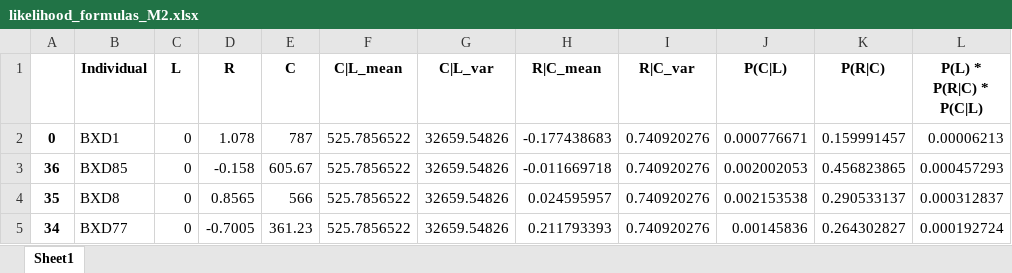
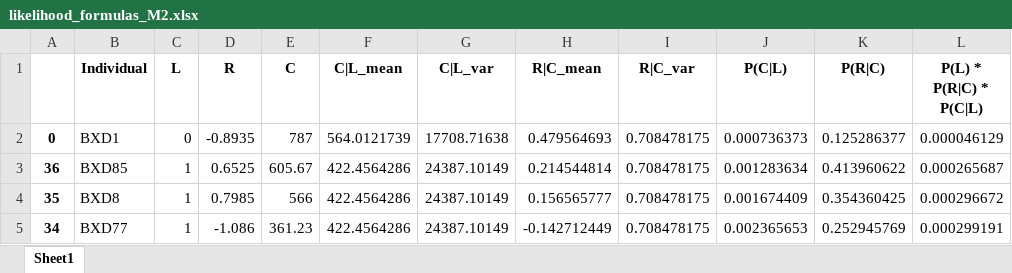
Before and after one commit to noyomer/system-genetics-final-prj, an Excel workbook: likelihood_formulas_M2.xlsx, sheet Sheet1, drawn as a sheet; only a part is shown; values as stored, in another font and other column widths than the file's, no borders; the diff covers the shown part only; the diff names each change by its address in the sheet, - before the commit and + after, or states it on an @@ line.

```diff
--- a/likelihood_formulas_M2.xlsx (sheet Sheet1)
+++ b/likelihood_formulas_M2.xlsx (sheet Sheet1)
-D2 (R): 1.078
+D2 (R): -0.8935
-F2 (C|L_mean): 525.7856522
+F2 (C|L_mean): 564.0121739
-G2 (C|L_var): 32659.54826
+G2 (C|L_var): 17708.71638
-H2 (R|C_mean): -0.177438683
+H2 (R|C_mean): 0.479564693
-I2:I5 (R|C_var): 0.740920276
+I2:I5 (R|C_var): 0.708478175
-J2 (P(C|L)): 0.000776671
+J2 (P(C|L)): 0.000736373
-K2 (P(R|C)): 0.159991457
+K2 (P(R|C)): 0.125286377
-L2 (P(L) * P(R|C) * P(C|L)): 0.00006213
+L2 (P(L) * P(R|C) * P(C|L)): 0.000046129
-C3:C5 (L): 0
+C3:C5 (L): 1
-D3 (R): -0.158
+D3 (R): 0.6525
-F3:F5 (C|L_mean): 525.7856522
+F3:F5 (C|L_mean): 422.4564286
-G3:G5 (C|L_var): 32659.54826
+G3:G5 (C|L_var): 24387.10149
-H3 (R|C_mean): -0.011669718
+H3 (R|C_mean): 0.214544814
-J3 (P(C|L)): 0.002002053
+J3 (P(C|L)): 0.001283634
-K3 (P(R|C)): 0.456823865
+K3 (P(R|C)): 0.413960622
-L3 (P(L) * P(R|C) * P(C|L)): 0.000457293
+L3 (P(L) * P(R|C) * P(C|L)): 0.000265687
-D4 (R): 0.8565
+D4 (R): 0.7985
-H4 (R|C_mean): 0.024595957
+H4 (R|C_mean): 0.156565777
-J4 (P(C|L)): 0.002153538
+J4 (P(C|L)): 0.001674409
-K4 (P(R|C)): 0.290533137
+K4 (P(R|C)): 0.354360425
-L4 (P(L) * P(R|C) * P(C|L)): 0.000312837
+L4 (P(L) * P(R|C) * P(C|L)): 0.000296672
-D5 (R): -0.7005
+D5 (R): -1.086
-H5 (R|C_mean): 0.211793393
+H5 (R|C_mean): -0.142712449
-J5 (P(C|L)): 0.00145836
+J5 (P(C|L)): 0.002365653
-K5 (P(R|C)): 0.264302827
+K5 (P(R|C)): 0.252945769
-L5 (P(L) * P(R|C) * P(C|L)): 0.000192724
+L5 (P(L) * P(R|C) * P(C|L)): 0.000299191
```
Also changed, not shown: 277 edited cells elsewhere in this sheet, likelihood_formulas_M1.xlsx, likelihood_formulas_M3.xlsx, 4 other files.
